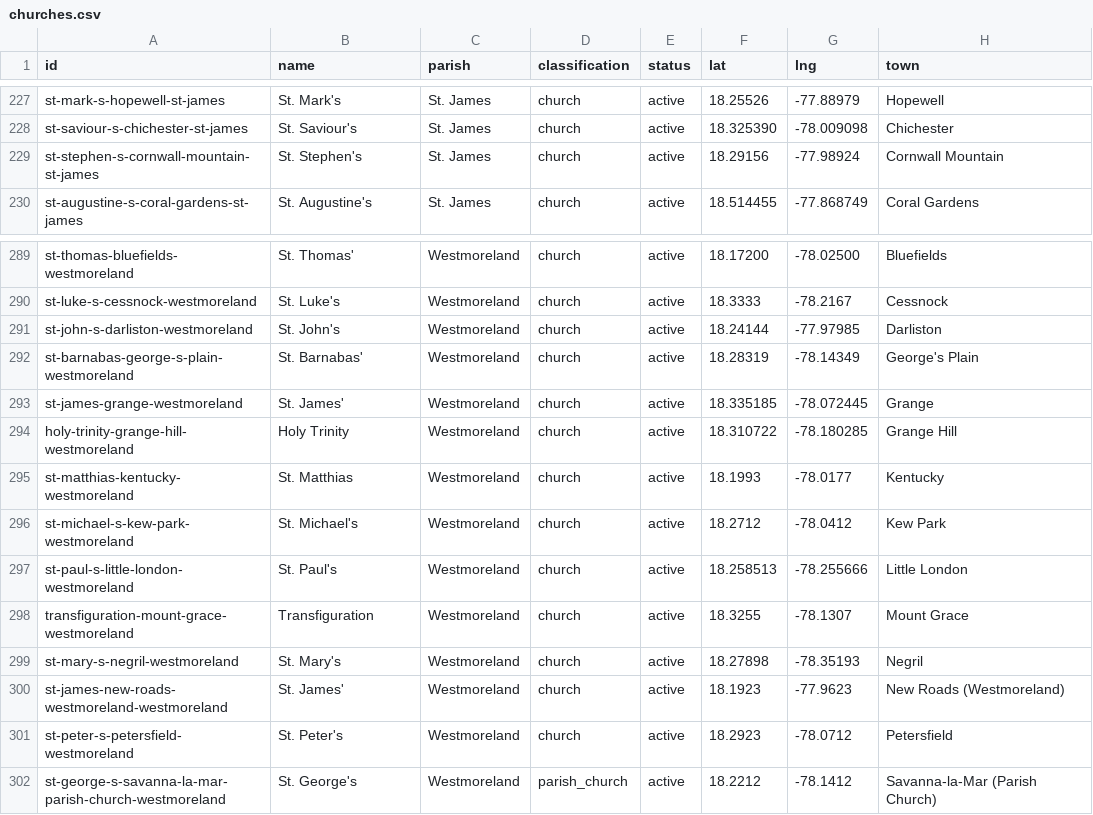
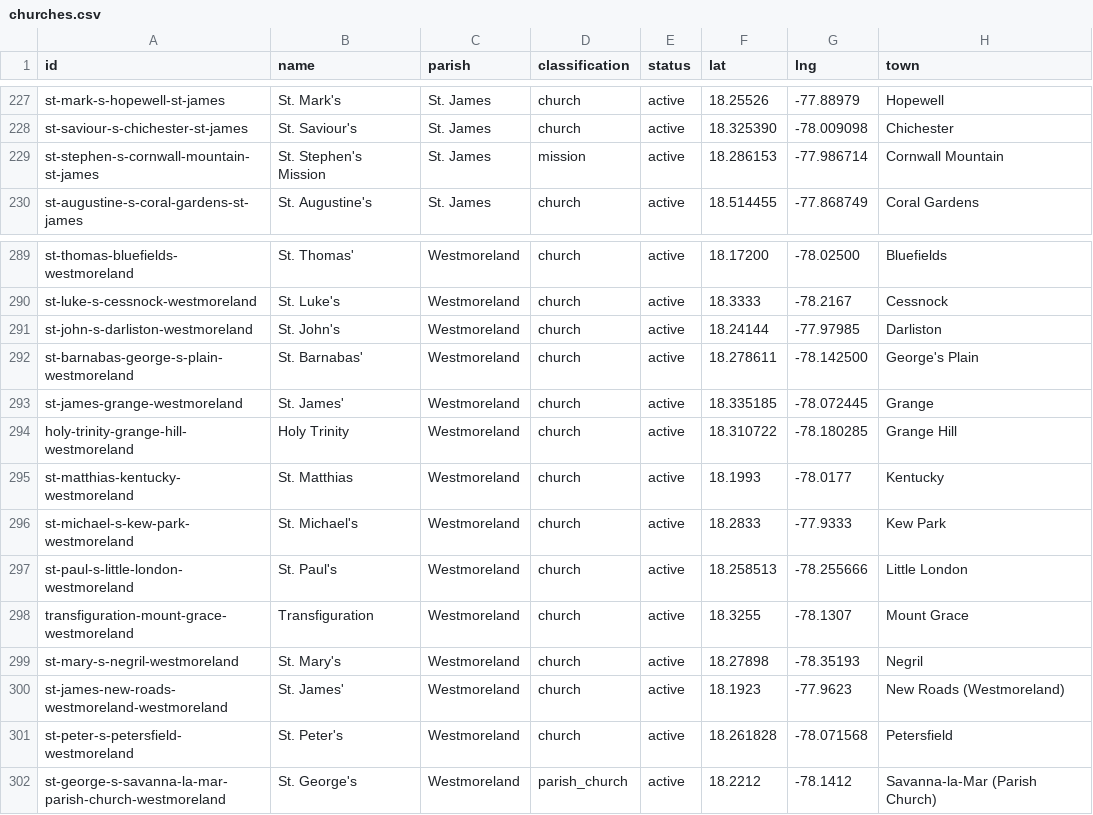
Before and after one commit to kwierenga/Anglican-Churches-in-Jamaica, a CSV file: data/churches.csv, drawn as a sheet; only a part is shown, gaps mark what is left out.

```diff
--- a/data/churches.csv
+++ b/data/churches.csv
@@ -228,3 +228,3 @@ st-mark-s-hopewell-st-james,St. Mark's,St. James,church,active,18.25526,-77.8897
 st-saviour-s-chichester-st-james,St. Saviour's,St. James,church,active,18.325390,-78.009098,Chichester
-st-stephen-s-cornwall-mountain-st-james,St. Stephen's,St. James,church,active,18.29156,-77.98924,Cornwall Mountain
+st-stephen-s-cornwall-mountain-st-james,St. Stephen's Mission,St. James,mission,active,18.286153,-77.986714,Cornwall Mountain
 st-augustine-s-coral-gardens-st-james,St. Augustine's,St. James,church,active,18.514455,-77.868749,Coral Gardens
@@ -291,3 +291,3 @@ st-luke-s-cessnock-westmoreland,St. Luke's,Westmoreland,church,active,18.3333,-7
 st-john-s-darliston-westmoreland,St. John's,Westmoreland,church,active,18.24144,-77.97985,Darliston
-st-barnabas-george-s-plain-westmoreland,St. Barnabas',Westmoreland,church,active,18.28319,-78.14349,George's Plain
+st-barnabas-george-s-plain-westmoreland,St. Barnabas',Westmoreland,church,active,18.278611,-78.142500,George's Plain
 st-james-grange-westmoreland,St. James',Westmoreland,church,active,18.335185,-78.072445,Grange
@@ -295,3 +295,3 @@ holy-trinity-grange-hill-westmoreland,Holy Trinity,Westmoreland,church,active,18
 st-matthias-kentucky-westmoreland,St. Matthias,Westmoreland,church,active,18.1993,-78.0177,Kentucky
-st-michael-s-kew-park-westmoreland,St. Michael's,Westmoreland,church,active,18.2712,-78.0412,Kew Park
+st-michael-s-kew-park-westmoreland,St. Michael's,Westmoreland,church,active,18.2833,-77.9333,Kew Park
 st-paul-s-little-london-westmoreland,St. Paul's,Westmoreland,church,active,18.258513,-78.255666,Little London
@@ -300,3 +300,3 @@ st-mary-s-negril-westmoreland,St. Mary's,Westmoreland,church,active,18.27898,-78
 st-james-new-roads-westmoreland-westmoreland,St. James',Westmoreland,church,active,18.1923,-77.9623,New Roads (Westmoreland)
-st-peter-s-petersfield-westmoreland,St. Peter's,Westmoreland,church,active,18.2923,-78.0712,Petersfield
+st-peter-s-petersfield-westmoreland,St. Peter's,Westmoreland,church,active,18.261828,-78.071568,Petersfield
 st-george-s-savanna-la-mar-parish-church-westmoreland,St. George's,Westmoreland,parish_church,active,18.2212,-78.1412,Savanna-la-Mar (Parish Church)
```
Also changed, not shown: data/media.csv, 1 other file.
